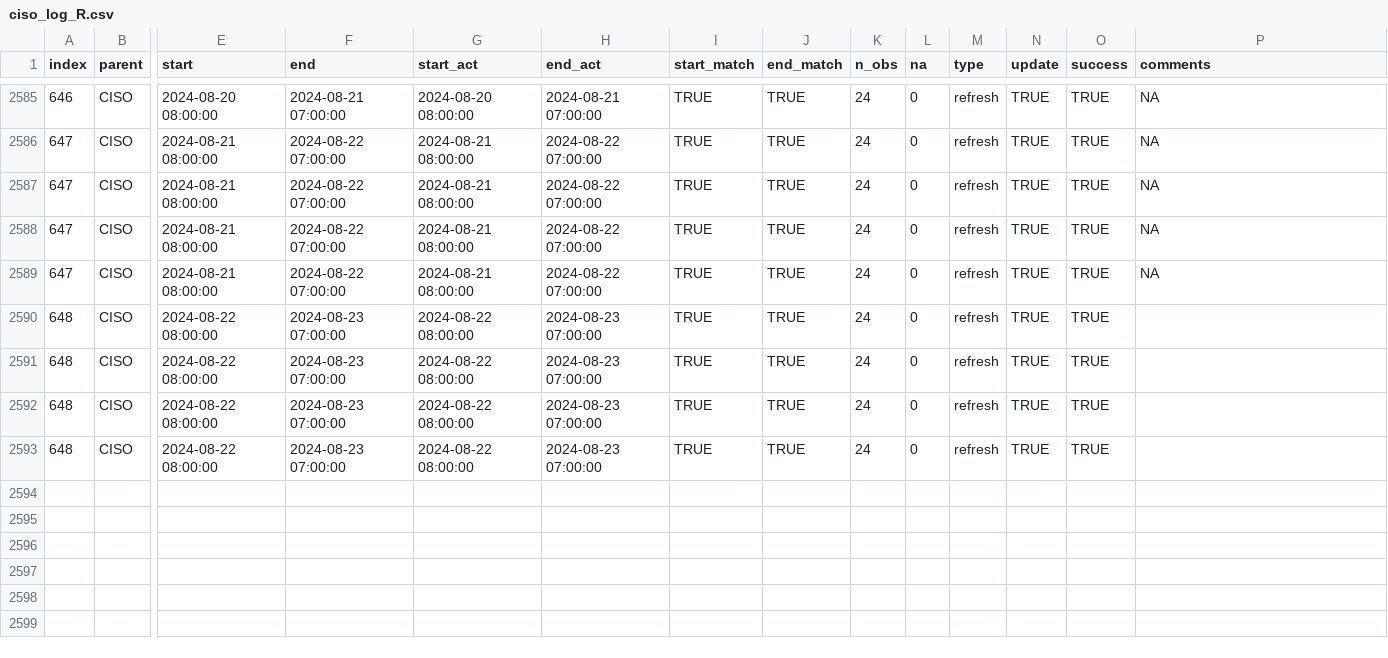
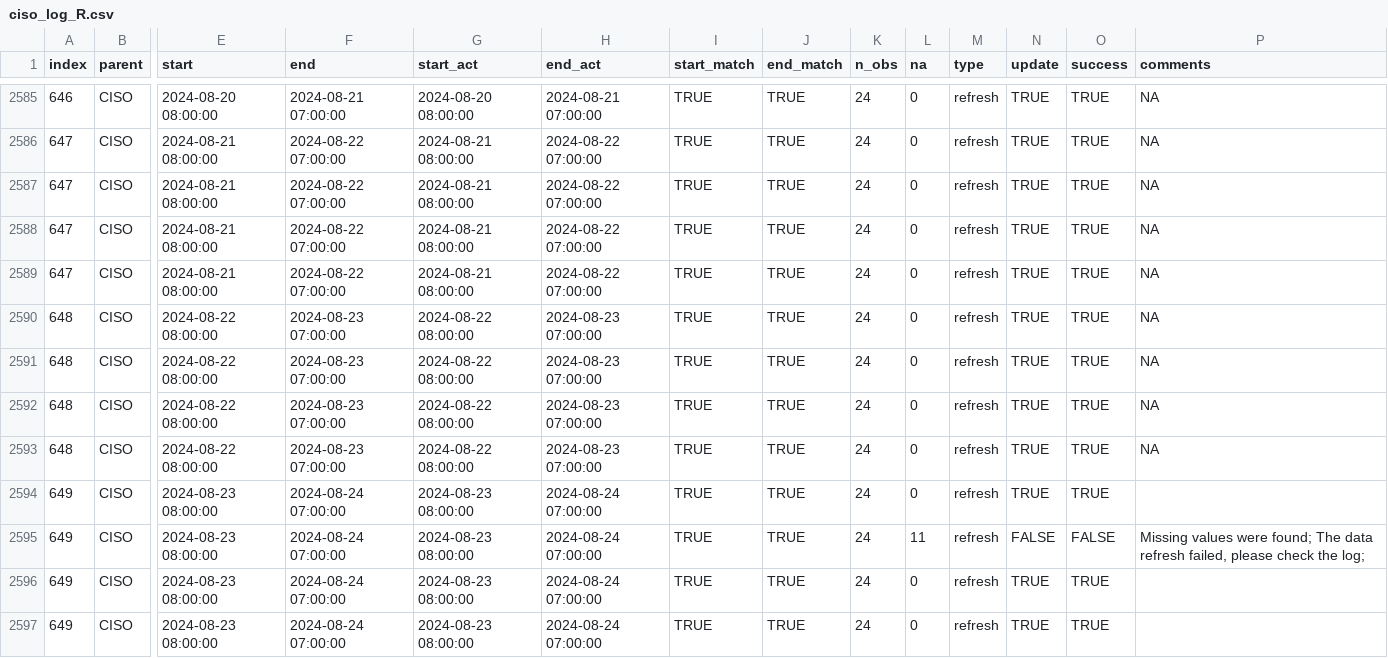
Before and after one commit to laughing-train/literate-train, a CSV file: metadata/ciso_log_R.csv, drawn as a sheet; only a part is shown, gaps mark what is left out; rows hold the shown columns only; the diff names each change by its address in the sheet, - before the commit and + after, or states it on an @@ line.

Commit message:
Auto update of the data

```diff
--- a/metadata/ciso_log_R.csv
+++ b/metadata/ciso_log_R.csv
-P2590:P2593 (comments): (empty)
+P2590:P2593 (comments): NA
+row 2594: 649 | CISO | 2024-08-23 08:00:00 | 2024-08-24 07:00:00 | 2024-08-23 08:00:00 | 2024-08-24 07:00:00 | TRUE | TRUE | 24 | 0 | refresh | TRUE | TRUE
+row 2595: 649 | CISO | 2024-08-23 08:00:00 | 2024-08-24 07:00:00 | 2024-08-23 08:00:00 | 2024-08-24 07:00:00 | TRUE | TRUE | 24 | 11 | refresh | FALSE | FALSE | Missing values were found; The data refresh failed, please check the log;
+row 2596: 649 | CISO | 2024-08-23 08:00:00 | 2024-08-24 07:00:00 | 2024-08-23 08:00:00 | 2024-08-24 07:00:00 | TRUE | TRUE | 24 | 0 | refresh | TRUE | TRUE
+row 2597: 649 | CISO | 2024-08-23 08:00:00 | 2024-08-24 07:00:00 | 2024-08-23 08:00:00 | 2024-08-24 07:00:00 | TRUE | TRUE | 24 | 0 | refresh | TRUE | TRUE
```
Also changed, not shown: 1 other file.
